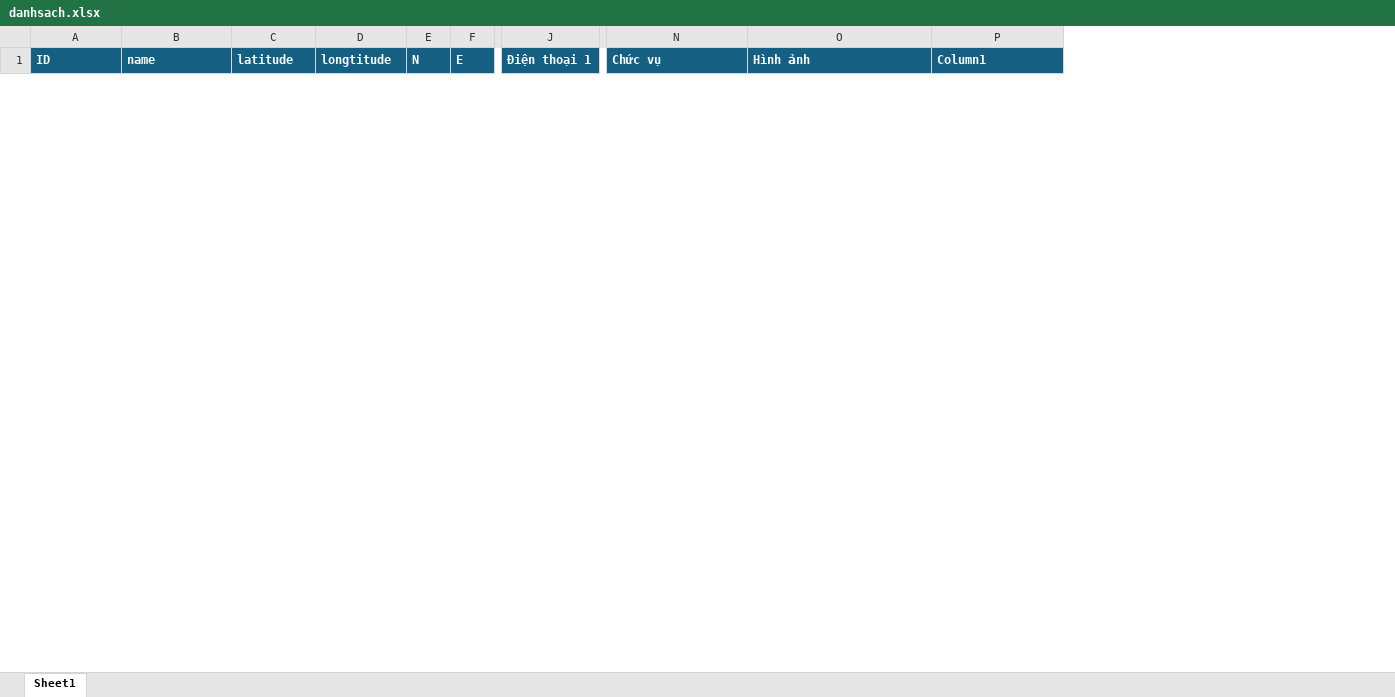
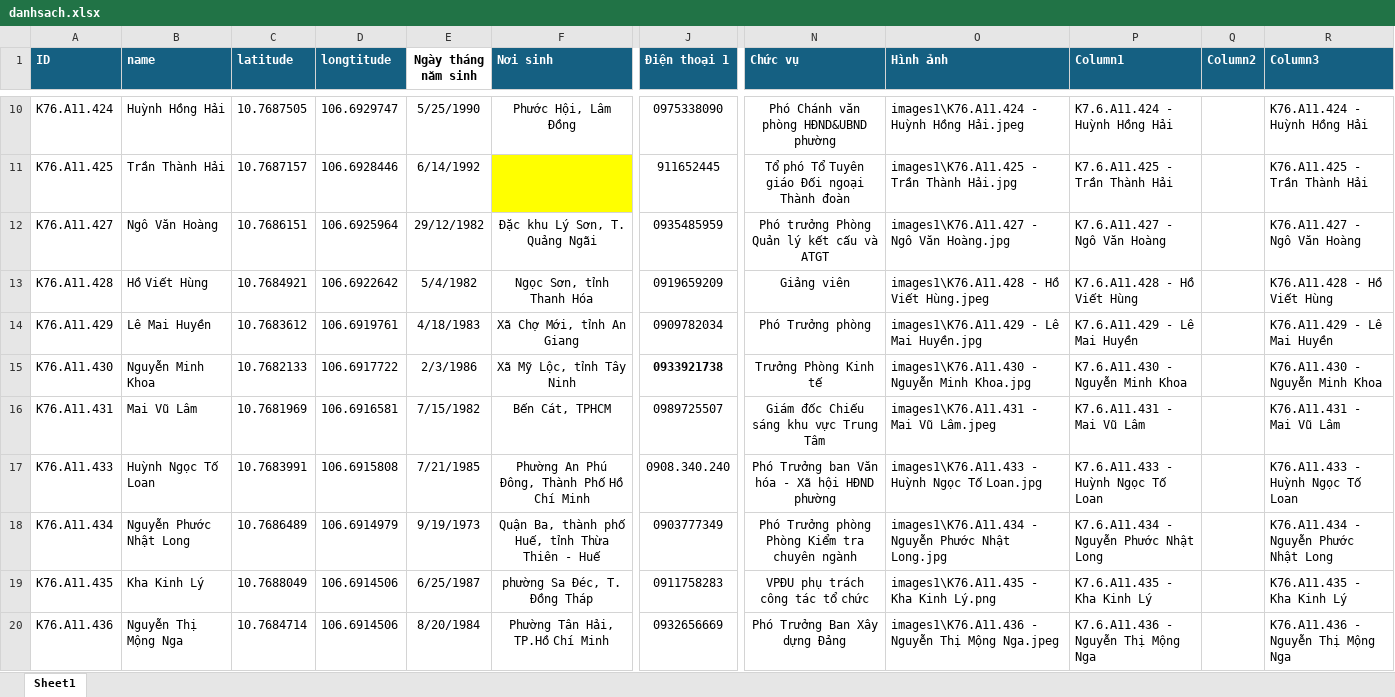
Before and after one commit to neo-era/cskvtt, an Excel workbook: data/danhsach.xlsx, sheet Sheet1, drawn as a sheet; only a part is shown, gaps mark what is left out; values as stored, in another font and other column widths than the file's, no borders; table styles not drawn; removed rows and columns are numbered as before the commit, all else as after; rows hold the shown columns only; the diff covers the shown part only; the diff names each change by its address in the sheet, - before the commit and + after, or states it on an @@ line.

```diff
--- a/data/danhsach.xlsx (sheet Sheet1)
+++ b/data/danhsach.xlsx (sheet Sheet1)
-column E (N), empty
-column F (E), empty
+column E (Ngày tháng năm sinh), empty
+column F (Nơi sinh), empty
+column Q (Column2), empty
+column R (Column3), empty
+row 10: K76.A11.424 | Huỳnh Hồng Hải | 10.7687505 | 106.6929747 | 5/25/1990 | Phước Hội, Lâm Đồng | 0975338090 | Phó Chánh văn phòng HĐND&UBND phường | images1\K76.A11.424 - Huỳnh Hồng Hải.jpeg | K7.6.A11.424 - Huỳnh Hồng Hải |  | K76.A11.424 - Huỳnh Hồng Hải
+row 11: K76.A11.425 | Trần Thành Hải | 10.7687157 | 106.6928446 | 6/14/1992 |  | 911652445 | Tổ phó Tổ Tuyên giáo Đối ngoại Thành đoàn | images1\K76.A11.425 - Trần Thành Hải.jpg | K7.6.A11.425 - Trần Thành Hải |  | K76.A11.425 - Trần Thành Hải
+row 12: K76.A11.427 | Ngô Văn Hoàng | 10.7686151 | 106.6925964 | 29/12/1982 | Đặc khu Lý Sơn, T. Quảng Ngãi | 0935485959 | Phó trưởng Phòng Quản lý kết cấu và ATGT | images1\K76.A11.427 - Ngô Văn Hoàng.jpg | K7.6.A11.427 - Ngô Văn Hoàng |  | K76.A11.427 - Ngô Văn Hoàng
+row 13: K76.A11.428 | Hồ Viết Hùng | 10.7684921 | 106.6922642 | 5/4/1982 | Ngọc Sơn, tỉnh Thanh Hóa | 0919659209 | Giảng viên | images1\K76.A11.428 - Hồ Viết Hùng.jpeg | K7.6.A11.428 - Hồ Viết Hùng |  | K76.A11.428 - Hồ Viết Hùng
+row 14: K76.A11.429 | Lê Mai Huyền | 10.7683612 | 106.6919761 | 4/18/1983 | Xã Chợ Mới, tỉnh An Giang | 0909782034 | Phó Trưởng phòng | images1\K76.A11.429 - Lê Mai Huyền.jpg | K7.6.A11.429 - Lê Mai Huyền |  | K76.A11.429 - Lê Mai Huyền
+row 15: K76.A11.430 | Nguyễn Minh Khoa | 10.7682133 | 106.6917722 | 2/3/1986 | Xã Mỹ Lộc, tỉnh Tây Ninh | 0933921738 | Trưởng Phòng Kinh tế | images1\K76.A11.430 - Nguyễn Minh Khoa.jpg | K7.6.A11.430 - Nguyễn Minh Khoa |  | K76.A11.430 - Nguyễn Minh Khoa
+row 16: K76.A11.431 | Mai Vũ Lâm | 10.7681969 | 106.6916581 | 7/15/1982 | Bến Cát, TPHCM | 0989725507 | Giám đốc Chiếu sáng khu vực Trung Tâm | images1\K76.A11.431 - Mai Vũ Lâm.jpeg | K7.6.A11.431 - Mai Vũ Lâm |  | K76.A11.431 - Mai Vũ Lâm
+row 17: K76.A11.433 | Huỳnh Ngọc Tố Loan | 10.7683991 | 106.6915808 | 7/21/1985 | Phường An Phú Đông, Thành Phố Hồ Chí Minh | 0908.340.240 | Phó Trưởng ban Văn hóa - Xã hội HĐND phường | images1\K76.A11.433 - Huỳnh Ngọc Tố Loan.jpg | K7.6.A11.433 - Huỳnh Ngọc Tố Loan |  | K76.A11.433 - Huỳnh Ngọc Tố Loan
+row 18: K76.A11.434 | Nguyễn Phước Nhật Long | 10.7686489 | 106.6914979 | 9/19/1973 | Quận Ba, thành phố Huế, tỉnh Thừa Thiên - Huế | 0903777349 | Phó Trưởng phòng Phòng Kiểm tra chuyên ngành | images1\K76.A11.434 - Nguyễn Phước Nhật Long.jpg | K7.6.A11.434 - Nguyễn Phước Nhật Long |  | K76.A11.434 - Nguyễn Phước Nhật Long
+row 19: K76.A11.435 | Kha Kinh Lý | 10.7688049 | 106.6914506 | 6/25/1987 | phường Sa Đéc, T. Đồng Tháp | 0911758283 | VPĐU phụ trách công tác tổ chức | images1\K76.A11.435 - Kha Kinh Lý.png | K7.6.A11.435 - Kha Kinh Lý |  | K76.A11.435 - Kha Kinh Lý
+row 20: K76.A11.436 | Nguyễn Thị Mộng Nga | 10.7684714 | 106.6914506 | 8/20/1984 | Phường Tân Hải, TP.Hồ Chí Minh | 0932656669 | Phó Trưởng Ban Xây dựng Đảng | images1\K76.A11.436 - Nguyễn Thị Mộng Nga.jpeg | K7.6.A11.436 - Nguyễn Thị Mộng Nga |  | K76.A11.436 - Nguyễn Thị Mộng Nga
```
Also changed, not shown: 26 added rows and 2 removed rows elsewhere in this sheet, 24 other files.
